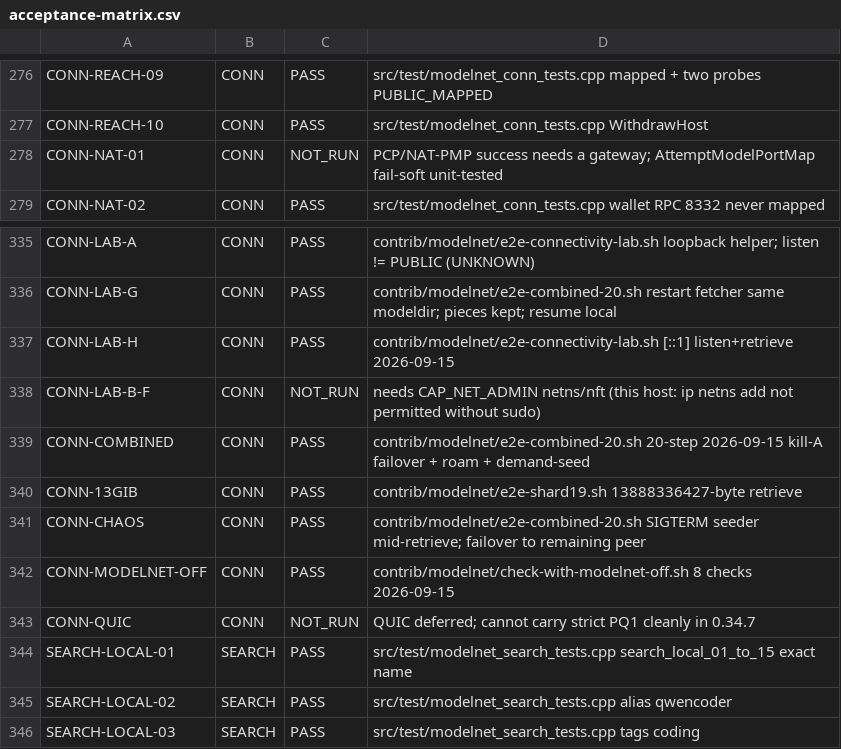
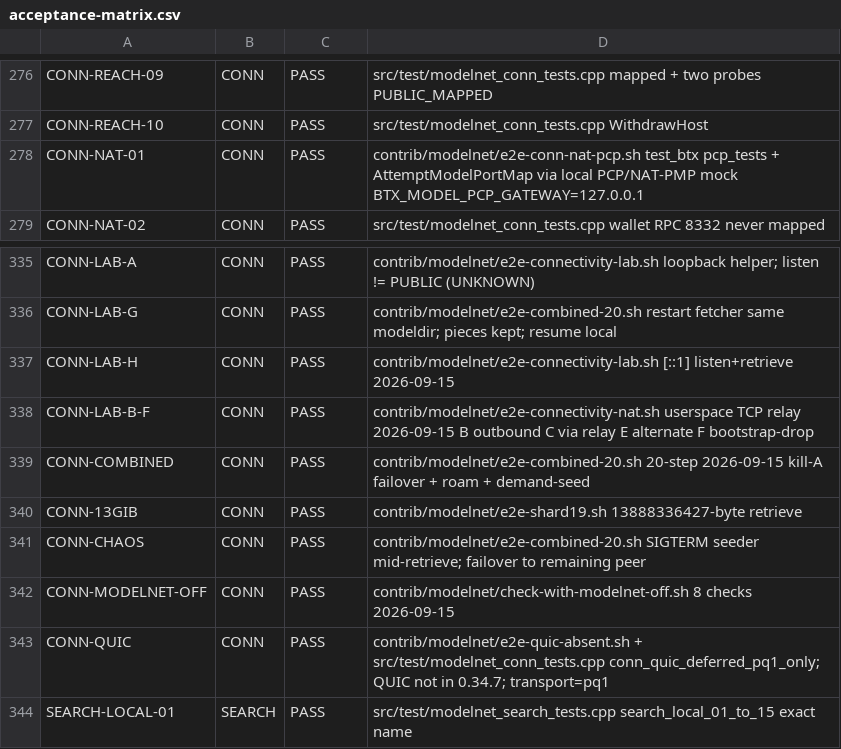
Before and after one commit to MendeMatthias/btx-upstream, a CSV file: planning/acceptance-matrix.csv, drawn as a sheet; only a part is shown, gaps mark what is left out; the shorter side is filled out with more unchanged rows; the diff covers the shown part only.

```diff
--- a/planning/acceptance-matrix.csv
+++ b/planning/acceptance-matrix.csv
@@ -277,3 +277,3 @@ CONN-REACH-09,CONN,PASS,src/test/modelnet_conn_tests.cpp mapped + two probes PUB
 CONN-REACH-10,CONN,PASS,src/test/modelnet_conn_tests.cpp WithdrawHost
-CONN-NAT-01,CONN,NOT_RUN,PCP/NAT-PMP success needs a gateway; AttemptModelPortMap fail-soft unit-tested
+CONN-NAT-01,CONN,PASS,contrib/modelnet/e2e-conn-nat-pcp.sh test_btx pcp_tests + AttemptModelPortMap via local PCP/NAT-PMP mock BTX_MODEL_PCP_GATEWAY=127.0.0.1
 CONN-NAT-02,CONN,PASS,src/test/modelnet_conn_tests.cpp wallet RPC 8332 never mapped
@@ -337,3 +337,3 @@ CONN-LAB-G,CONN,PASS,contrib/modelnet/e2e-combined-20.sh restart fetcher same mo
 CONN-LAB-H,CONN,PASS,contrib/modelnet/e2e-connectivity-lab.sh [::1] listen+retrieve 2026-09-15
-CONN-LAB-B-F,CONN,NOT_RUN,needs CAP_NET_ADMIN netns/nft (this host: ip netns add not permitted without sudo)
+CONN-LAB-B-F,CONN,PASS,contrib/modelnet/e2e-connectivity-nat.sh userspace TCP relay 2026-09-15 B outbound C via relay E alternate F bootstrap-drop
 CONN-COMBINED,CONN,PASS,contrib/modelnet/e2e-combined-20.sh 20-step 2026-09-15 kill-A failover + roam + demand-seed
@@ -342,3 +342,3 @@ CONN-CHAOS,CONN,PASS,contrib/modelnet/e2e-combined-20.sh SIGTERM seeder mid-retr
 CONN-MODELNET-OFF,CONN,PASS,contrib/modelnet/check-with-modelnet-off.sh 8 checks 2026-09-15
-CONN-QUIC,CONN,NOT_RUN,QUIC deferred; cannot carry strict PQ1 cleanly in 0.34.7
+CONN-QUIC,CONN,PASS,contrib/modelnet/e2e-quic-absent.sh + src/test/modelnet_conn_tests.cpp conn_quic_deferred_pq1_only; QUIC not in 0.34.7; transport=pq1
 SEARCH-LOCAL-01,SEARCH,PASS,src/test/modelnet_search_tests.cpp search_local_01_to_15 exact name
```
Also changed, not shown: 25 edited cells elsewhere in this file, 22 other files.
